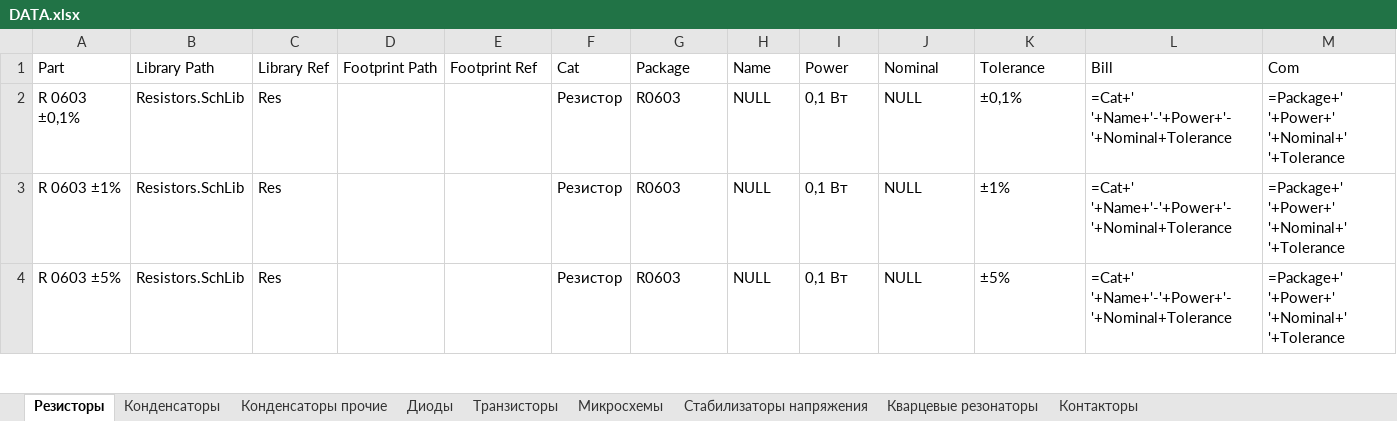
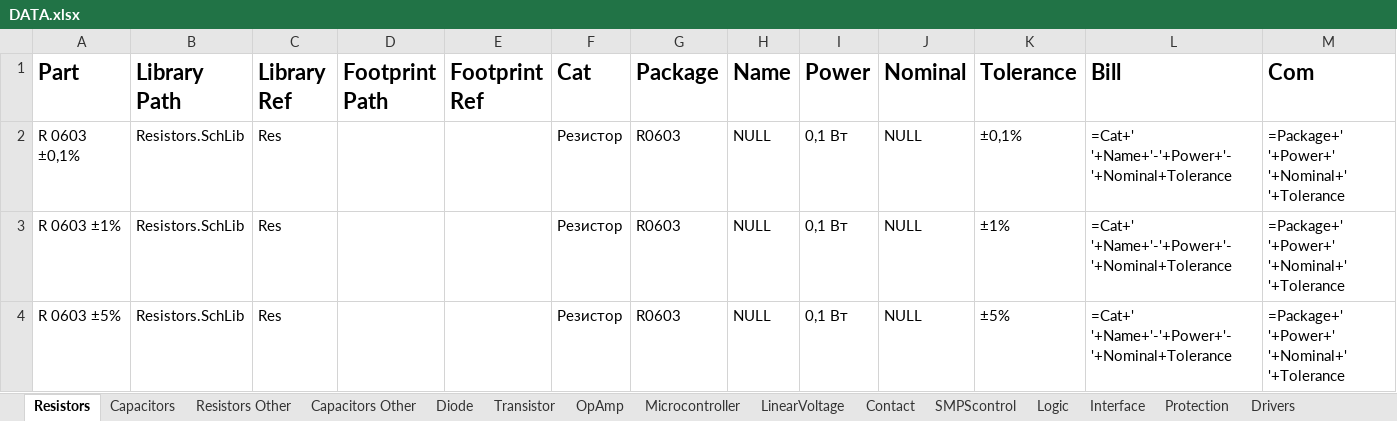
Before and after one commit to KirB523/LIB, an Excel workbook: DATA.xlsx, sheet Resistors, drawn as a sheet; only a part is shown; values as stored, in another font and other column widths than the file's, no borders; the diff names each change by its address in the sheet, - before the commit and + after, or states it on an @@ line.

```diff
--- a/DATA.xlsx (sheet Resistors)
+++ b/DATA.xlsx (sheet Resistors)
-sheet tab: Резисторы
+sheet tab: Resistors
-sheet tab: Конденсаторы
+sheet tab: Capacitors
-sheet tab: Конденсаторы прочие
+sheet tab: Capacitors Other
-sheet tab: Диоды
+sheet tab: Resistors Other
-sheet tab: Транзисторы
+sheet tab: Diode
-sheet tab: Микросхемы
+sheet tab: Transistor
-sheet tab: Стабилизаторы напряжения
+sheet tab: OpAmp
-sheet tab: Кварцевые резонаторы
+sheet tab: Microcontroller
-sheet tab: Контакторы
+sheet tab: LinearVoltage
+sheet tab: Contact
+sheet tab: SMPScontrol
+sheet tab: Logic
+sheet tab: Interface
+sheet tab: Protection
+sheet tab: Drivers
@@ sheet tab order changed: Resistors | Capacitors | Resistors Other | Capacitors Other | Diode | Transistor | OpAmp | Microcontroller | LinearVoltage | Contact | SMPScontrol | Logic | Interface | Protection | Drivers @@
-A1:M1 bold: off
+A1:M1 bold: on, text size: larger
```
Also changed, not shown: sheet LinearVoltage, sheet Capacitors Other, sheet Capacitors, sheet Diode, sheet Transistor, sheet OpAmp, 2 more sheets, other sheet tabs, 2 other files.
